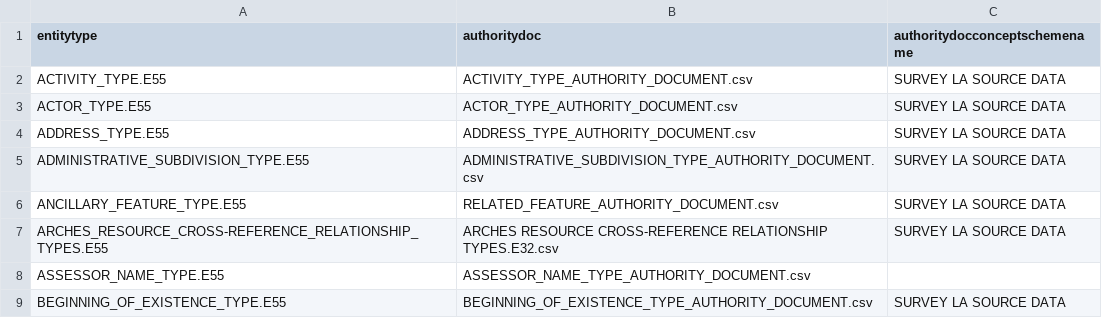
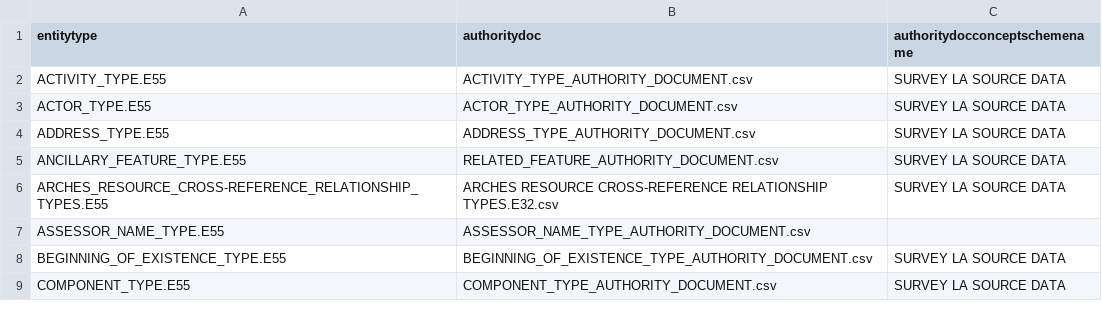
Before and after one commit to eamena-oxford/YHMP, a CSV file: eamena/source_data/concepts/authority_files/ENTITY_TYPE_X_ADOC.csv, drawn as a sheet; only a part is shown; the shorter side is filled out with more unchanged rows.

```diff
--- a/eamena/source_data/concepts/authority_files/ENTITY_TYPE_X_ADOC.csv
+++ b/eamena/source_data/concepts/authority_files/ENTITY_TYPE_X_ADOC.csv
@@ -4,3 +4,2 @@ ACTOR_TYPE.E55,ACTOR_TYPE_AUTHORITY_DOCUMENT.csv,SURVEY LA SOURCE DATA
 ADDRESS_TYPE.E55,ADDRESS_TYPE_AUTHORITY_DOCUMENT.csv,SURVEY LA SOURCE DATA
-ADMINISTRATIVE_SUBDIVISION_TYPE.E55,ADMINISTRATIVE_SUBDIVISION_TYPE_AUTHORITY_DOCUMENT.csv,SURVEY LA SOURCE DATA
 ANCILLARY_FEATURE_TYPE.E55,RELATED_FEATURE_AUTHORITY_DOCUMENT.csv,SURVEY LA SOURCE DATA
```
Also changed, not shown: eamena/source_data/resource_graphs/HERITAGE_RESOURCE_GROUP.E27_edges.csv, eamena/source_data/resource_graphs/HERITAGE_RESOURCE_GROUP.E27_nodes.csv.
